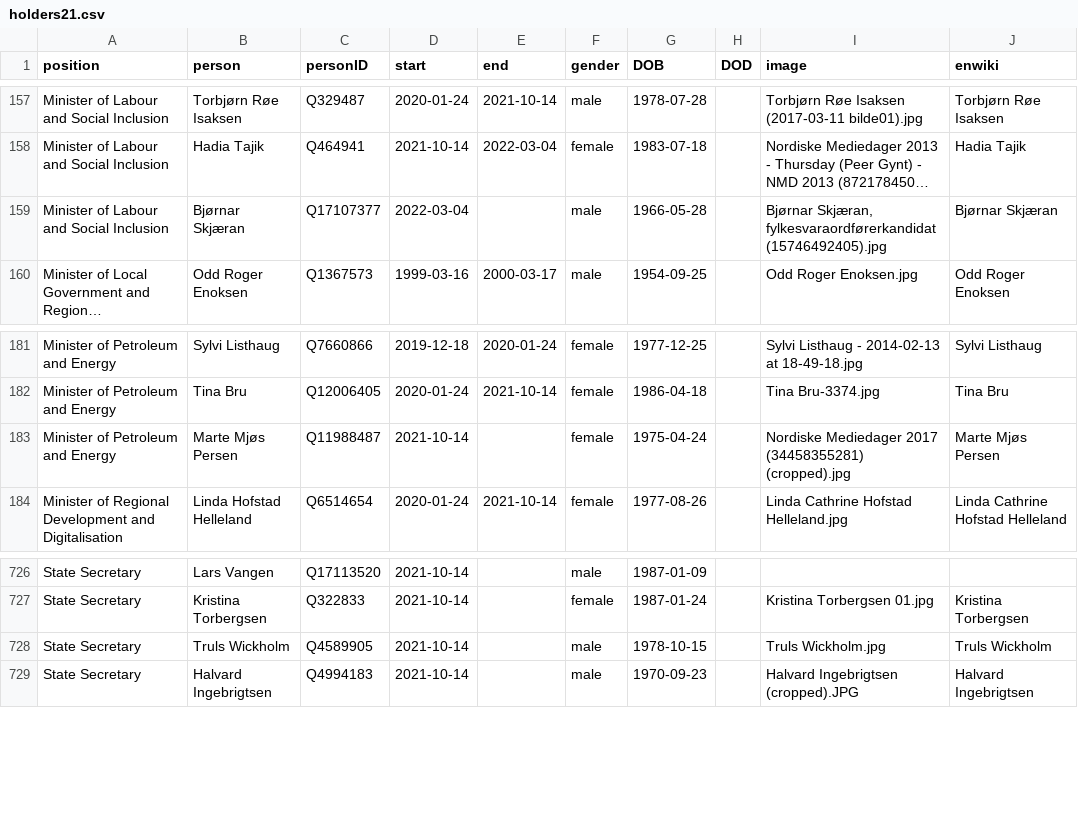
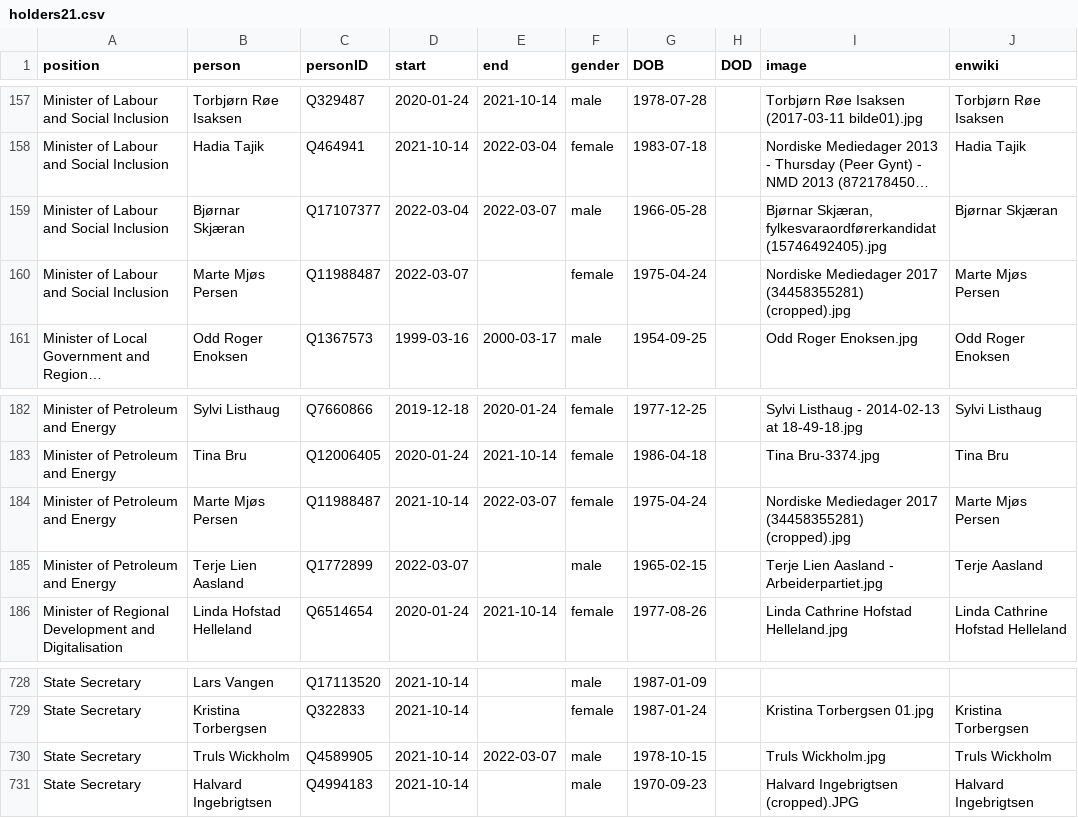
Before and after one commit to every-politician-scrapers/norway-cabinet, a CSV file: html/holders21.csv, drawn as a sheet; only a part is shown, gaps mark what is left out; long unchanged cells end in …; addresses are those after the commit; the diff names each change by its address in the sheet, - before the commit and + after, or states it on an @@ line.

```diff
--- a/html/holders21.csv
+++ b/html/holders21.csv
-E159 (end): (empty)
+E159 (end): 2022-03-07
+row 160: Minister of Labour and Social Inclusion | Marte Mjøs Persen | Q11988487 | 2022-03-07 |  | female | 1975-04-24 |  | Nordiske Mediedager 2017 (34458355281) (cropped).jpg | Marte Mjøs Persen
-E184 (end): (empty)
+E184 (end): 2022-03-07
+row 185: Minister of Petroleum and Energy | Terje Lien Aasland | Q1772899 | 2022-03-07 |  | male | 1965-02-15 |  | Terje Lien Aasland - Arbeiderpartiet.jpg | Terje Aasland
-E730 (end): (empty)
+E730 (end): 2022-03-07
```
Also changed, not shown: html/current.csv, 1 other file.
